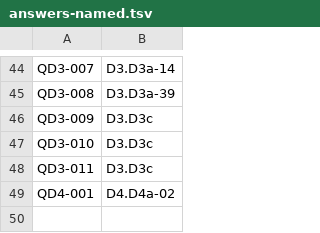
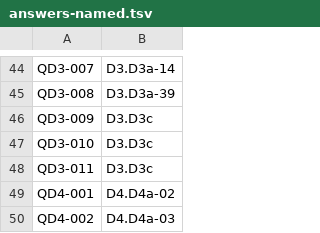
Before and after one commit to jparrieta/r-place, a TSV file: aggregator/runs/claude-v43-1/CONTROL/answers-named.tsv, drawn as a sheet; only a part is shown, gaps mark what is left out.

Commit message:
Analysis claude-v43-1--C4-field: verified D4a-03

```diff
--- a/aggregator/runs/claude-v43-1/CONTROL/answers-named.tsv
+++ b/aggregator/runs/claude-v43-1/CONTROL/answers-named.tsv
@@ -49 +49,2 @@ QD3-011	D3.D3c
 QD4-001	D4.D4a-02
+QD4-002	D4.D4a-03
```
Also changed, not shown: 59 other files.
